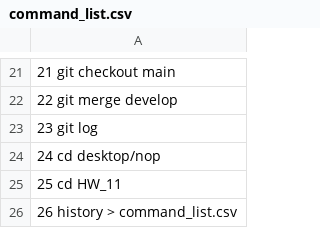
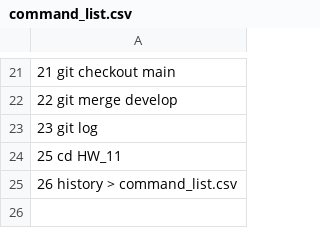
Before and after one commit to AlinkaP/HW_100, a CSV file: command_list.csv, drawn as a sheet; only a part is shown, gaps mark what is left out.

Commit message:
Update command_list.csv

```diff
--- a/command_list.csv
+++ b/command_list.csv
@@ -23,3 +23,2 @@
    23  git log
-   24  cd desktop/nop
    25  cd HW_11
```
